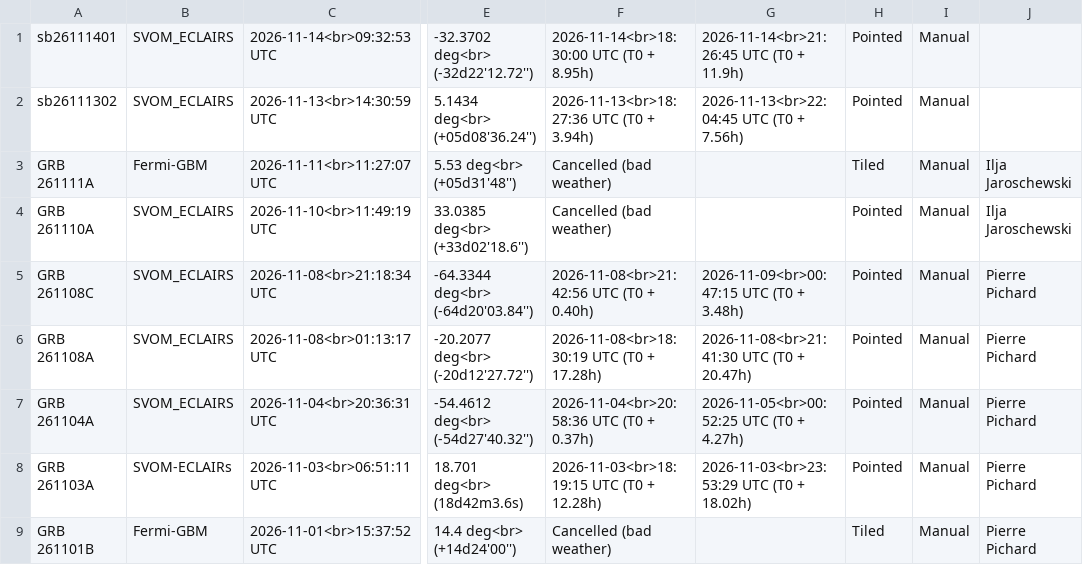
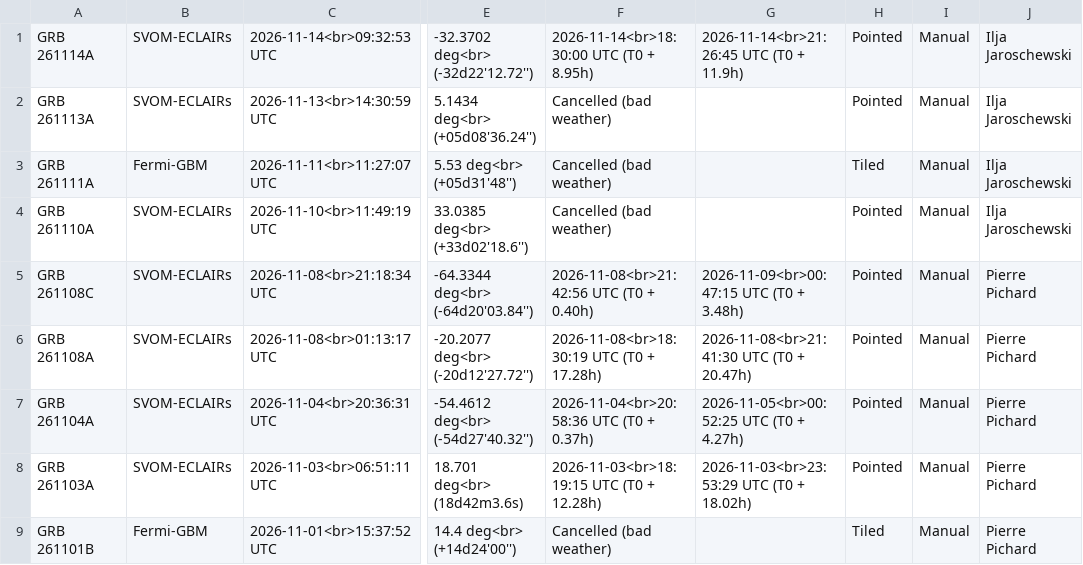
Before and after one commit to grbhess/grbhess.github.io, a CSV file: obstable.csv, drawn as a sheet; only a part is shown, gaps mark what is left out; the diff names each change by its address in the sheet, - before the commit and + after, or states it on an @@ line.

Commit message:
Update obstable.csv

```diff
--- a/obstable.csv
+++ b/obstable.csv
-A1: sb26111401
+A1: GRB 261114A
-B1:B2: SVOM_ECLAIRS
+B1:B2: SVOM-ECLAIRs
-J1:J2: (empty)
+J1:J2: Ilja Jaroschewski
-A2: sb26111302
+A2: GRB 261113A
-F2: 2026-11-13<br>18:27:36 UTC (T0 + 3.94h)
+F2: Cancelled (bad weather)
-G2: 2026-11-13<br>22:04:45 UTC (T0 + 7.56h)
+G2: (empty)
-B4:B7: SVOM_ECLAIRS
+B4:B7: SVOM-ECLAIRs
```
